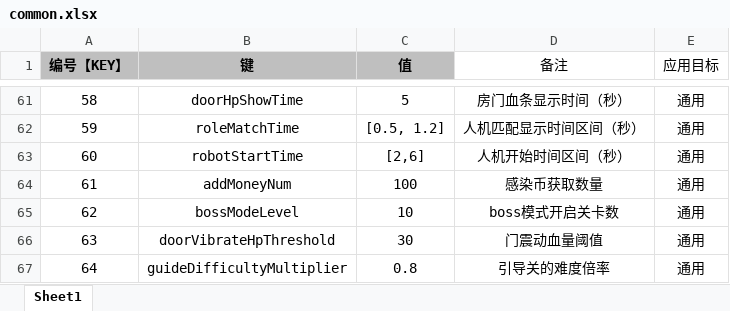
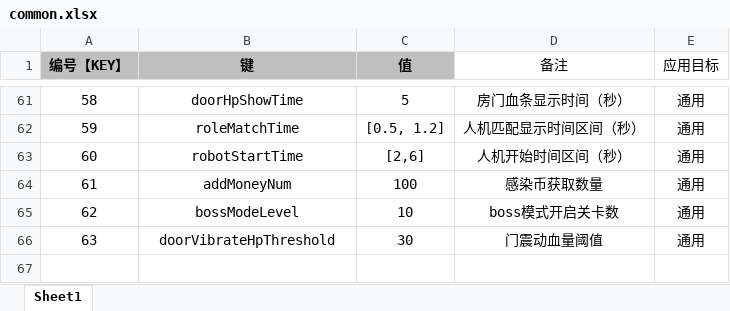
Before and after one commit to UNANSWANG/LieFlat, an Excel workbook: excel/common.xlsx, sheet Sheet1, drawn as a sheet; only a part is shown, gaps mark what is left out; values as stored, in another font and other column widths than the file's, no borders; the diff names each change by its address in the sheet, - before the commit and + after, or states it on an @@ line.

```diff
--- a/excel/common.xlsx (sheet Sheet1)
+++ b/excel/common.xlsx (sheet Sheet1)
-row 67: 64 | guideDifficultyMultiplier | 0.8 | 引导关的难度倍率 | 通用
```
Also changed, not shown: excel/levelTable.xlsx, 6 other files.
